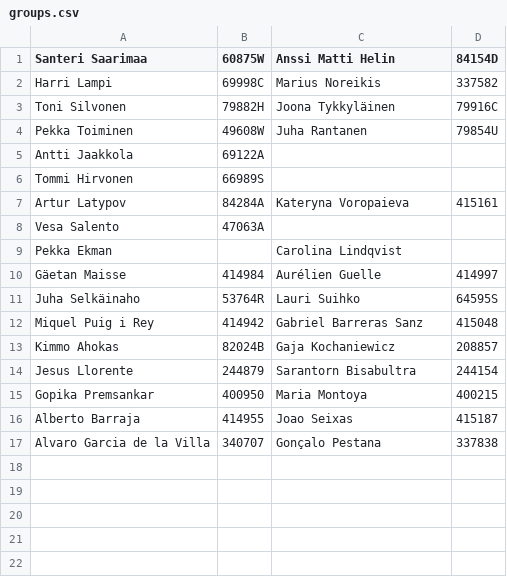
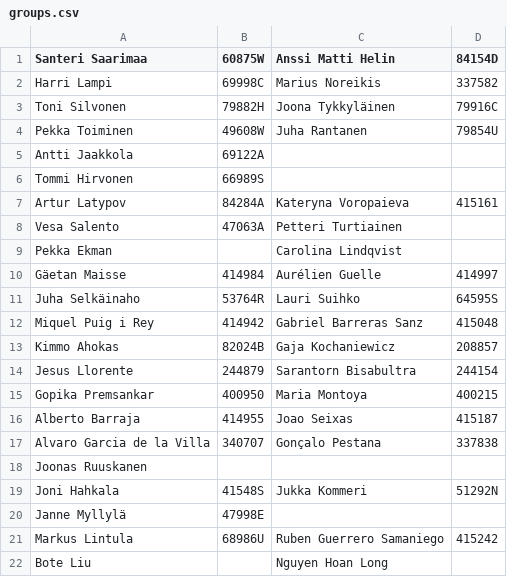
Before and after one commit to dyrobin/Assignments, a CSV file: groups.csv, drawn as a sheet.

Commit message:
More groups

```diff
--- a/groups.csv
+++ b/groups.csv
@@ -7,3 +7,3 @@ Tommi Hirvonen, 66989S
 Artur Latypov, 84284A, Kateryna Voropaieva, 415161	
-Vesa Salento, 47063A
+Vesa Salento, 47063A, Petteri Turtiainen,
 Pekka Ekman, , Carolina Lindqvist,
@@ -17 +17,6 @@ Alberto Barraja, 414955, Joao Seixas, 415187
 Alvaro Garcia de la Villa, 340707, Gonçalo Pestana, 337838
+Joonas Ruuskanen,
+Joni Hahkala, 41548S, Jukka Kommeri,51292N
+Janne Myllylä, 47998E
+Markus Lintula, 68986U, Ruben Guerrero Samaniego, 415242
+Bote Liu, , Nguyen Hoan Long,
```
